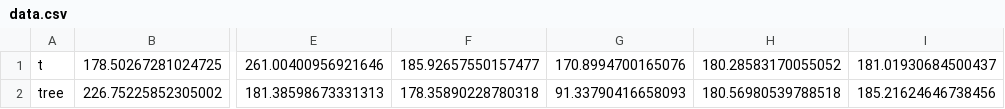
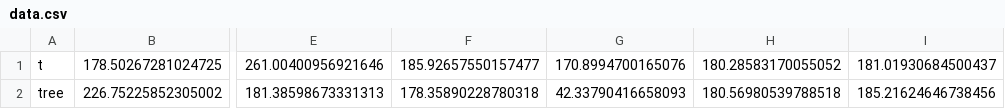
Before and after one commit to dhakalmahima188/Yoggis, a CSV file: mediapipe/data.csv, drawn as a sheet; only a part is shown, gaps mark what is left out; the diff names each change by its address in the sheet, - before the commit and + after, or states it on an @@ line.

```diff
--- a/mediapipe/data.csv
+++ b/mediapipe/data.csv
-G2: 91.33790416658093
+G2: 42.33790416658093
```
Also changed, not shown: 1 other file.
